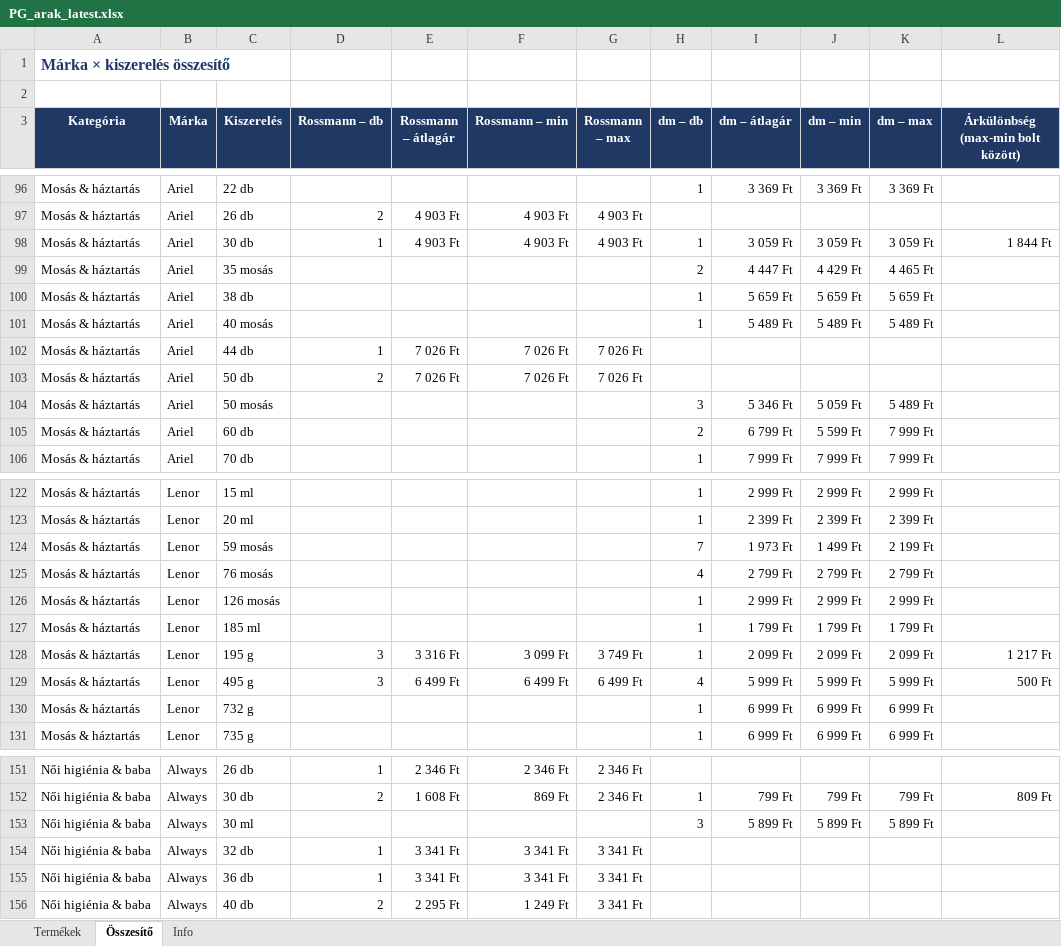
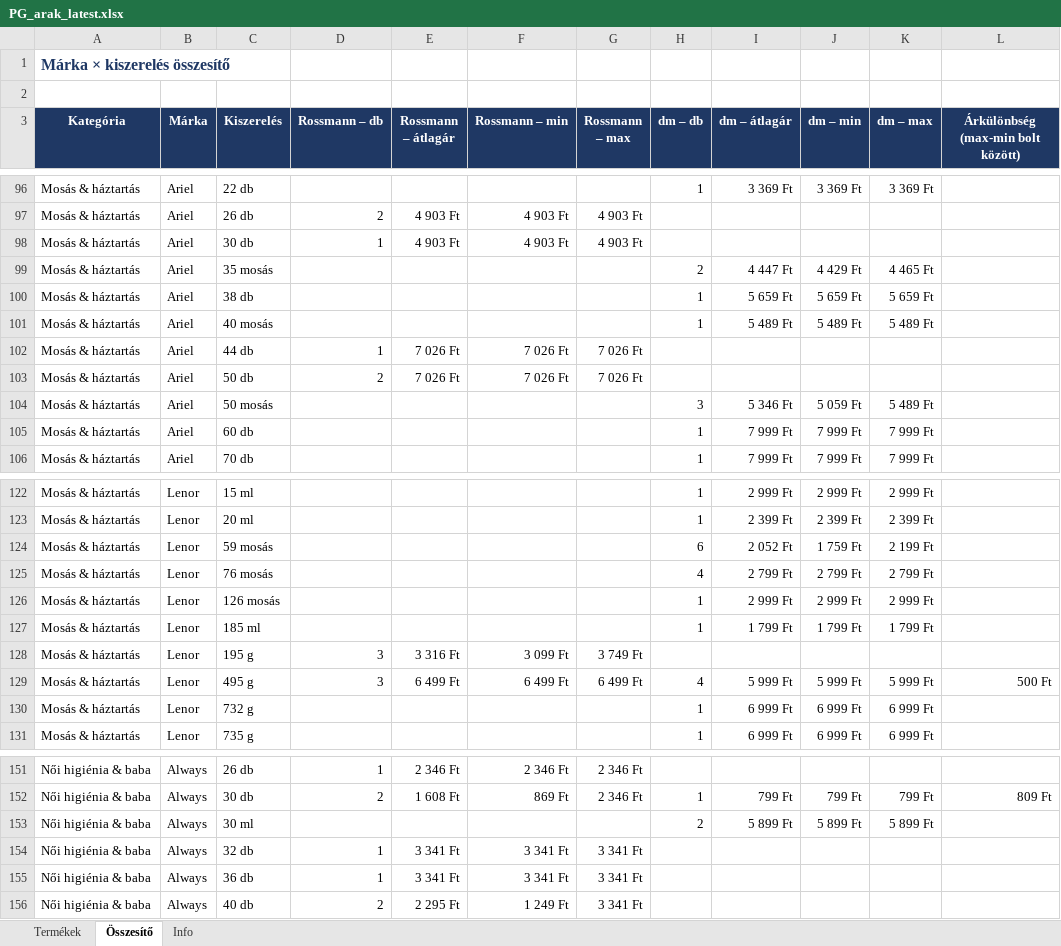
Before and after one commit to MatraBendi/Dm_Rsm_Scraper, an Excel workbook: docs/data/PG_arak_latest.xlsx, sheet Összesítő, drawn as a sheet; only a part is shown, gaps mark what is left out; values as stored, in another font and other column widths than the file's, no borders; the diff names each change by its address in the sheet, - before the commit and + after, or states it on an @@ line.

```diff
--- a/docs/data/PG_arak_latest.xlsx (sheet Összesítő)
+++ b/docs/data/PG_arak_latest.xlsx (sheet Összesítő)
-H98 (dm – db): 1
+H98 (dm – db): (empty)
-I98 (dm – átlagár): 3 059 Ft
+I98 (dm – átlagár): (empty)
-J98 (dm – min): 3 059 Ft
+J98 (dm – min): (empty)
-K98 (dm – max): 3 059 Ft
+K98 (dm – max): (empty)
-L98: 1 844 Ft
+L98: (empty)
-H105 (dm – db): 2
+H105 (dm – db): 1
-I105 (dm – átlagár): 6 799 Ft
+I105 (dm – átlagár): 7 999 Ft
-J105 (dm – min): 5 599 Ft
+J105 (dm – min): 7 999 Ft
-H124 (dm – db): 7
+H124 (dm – db): 6
-I124 (dm – átlagár): 1 973 Ft
+I124 (dm – átlagár): 2 052 Ft
-J124 (dm – min): 1 499 Ft
+J124 (dm – min): 1 759 Ft
-H128 (dm – db): 1
+H128 (dm – db): (empty)
-I128 (dm – átlagár): 2 099 Ft
+I128 (dm – átlagár): (empty)
-J128 (dm – min): 2 099 Ft
+J128 (dm – min): (empty)
-K128 (dm – max): 2 099 Ft
+K128 (dm – max): (empty)
-L128: 1 217 Ft
+L128: (empty)
-H153 (dm – db): 3
+H153 (dm – db): 2
```
Also changed, not shown: sheet Termékek, sheet Info, 4 other files.
